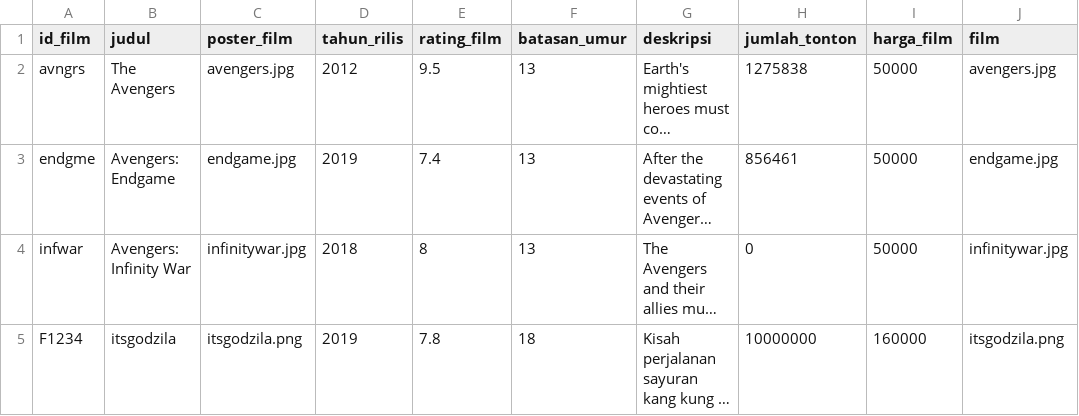
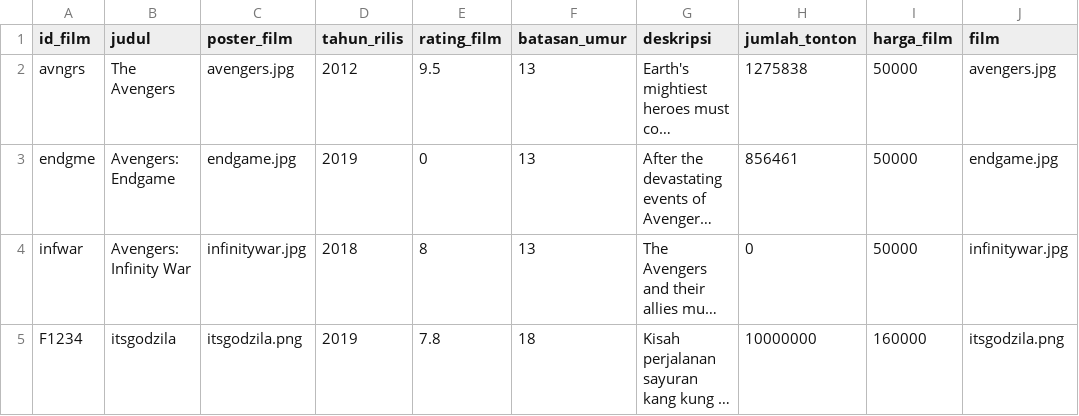
Before and after one commit to cyn-rus/if2250_2021_k03_08_netflixx, a CSV file: src/database/film.csv, drawn as a sheet; long unchanged cells end in …; the diff names each change by its address in the sheet, - before the commit and + after, or states it on an @@ line.

```diff
--- a/src/database/film.csv
+++ b/src/database/film.csv
-E3 (rating_film): 7.4
+E3 (rating_film): 0
```
Also changed, not shown: src/database/review.csv, 4 other files.
